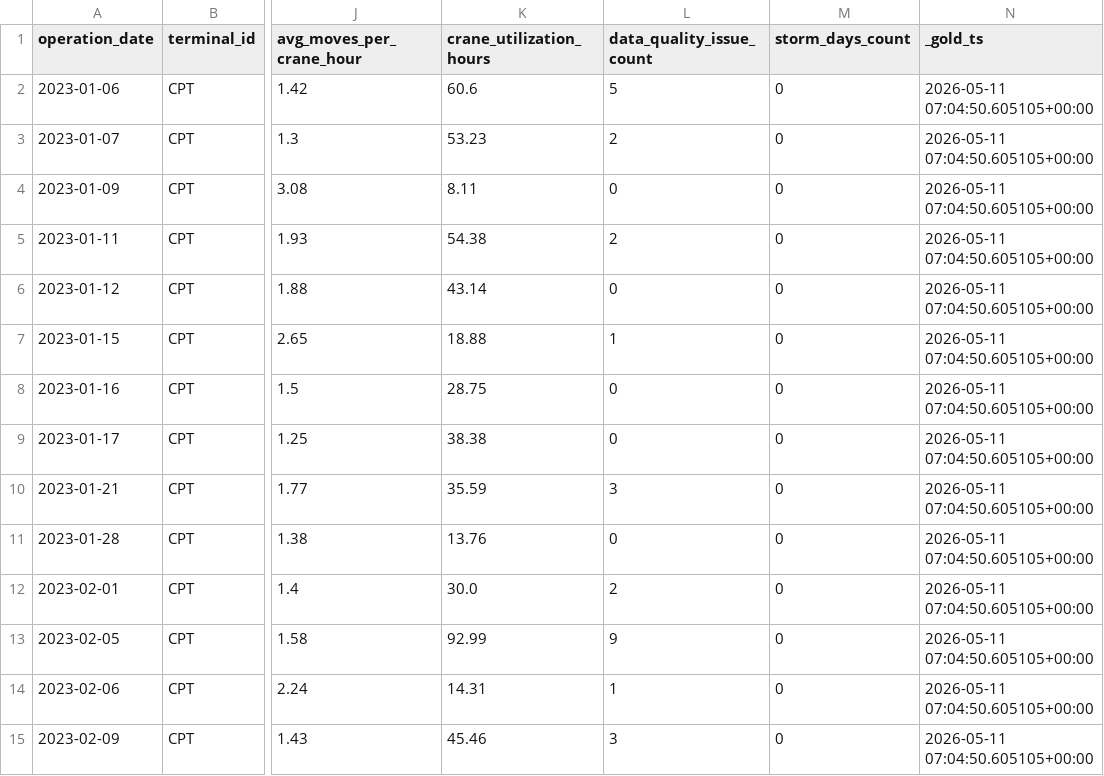
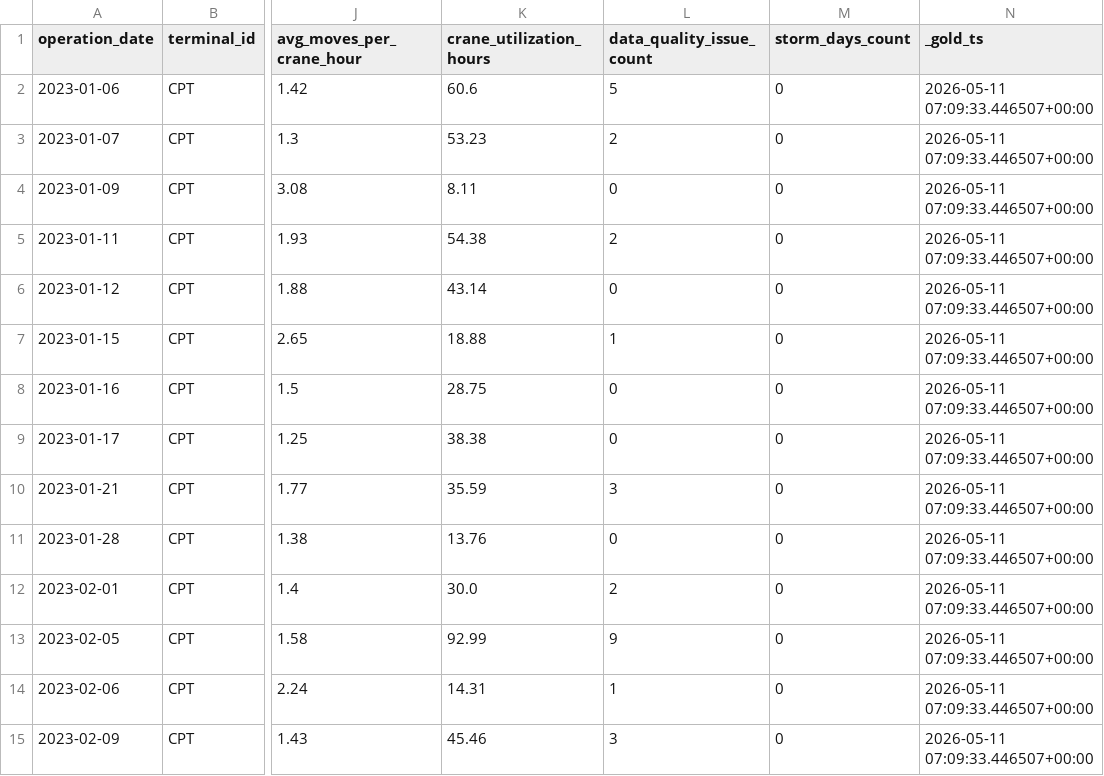
Before and after one commit to aparnashenoy/port-operations-analytics-lakehouse, a CSV file: outputs/terminal_kpi_sample.csv, drawn as a sheet; only a part is shown, gaps mark what is left out; the diff covers the shown part only; the diff names each change by its address in the sheet, - before the commit and + after, or states it on an @@ line.

```diff
--- a/outputs/terminal_kpi_sample.csv
+++ b/outputs/terminal_kpi_sample.csv
-N2:N15 (_gold_ts): 2026-05-11 07:04:50.605105+00:00
+N2:N15 (_gold_ts): 2026-05-11 07:09:33.446507+00:00
```
Also changed, not shown: 46 edited cells elsewhere in this file, 8 other files.
